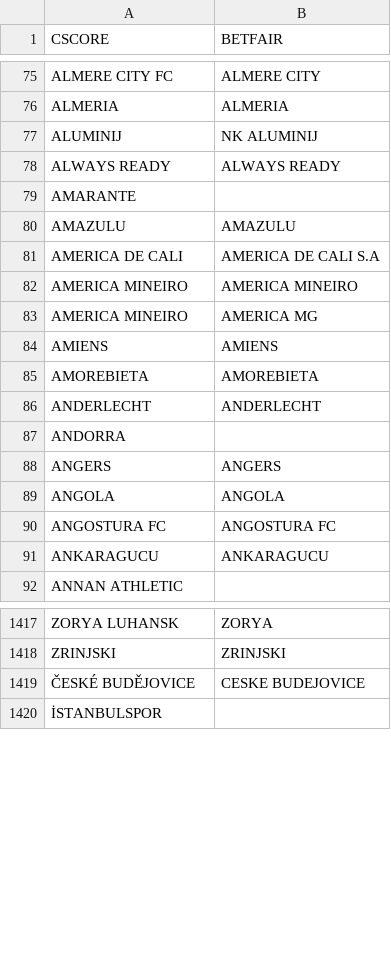
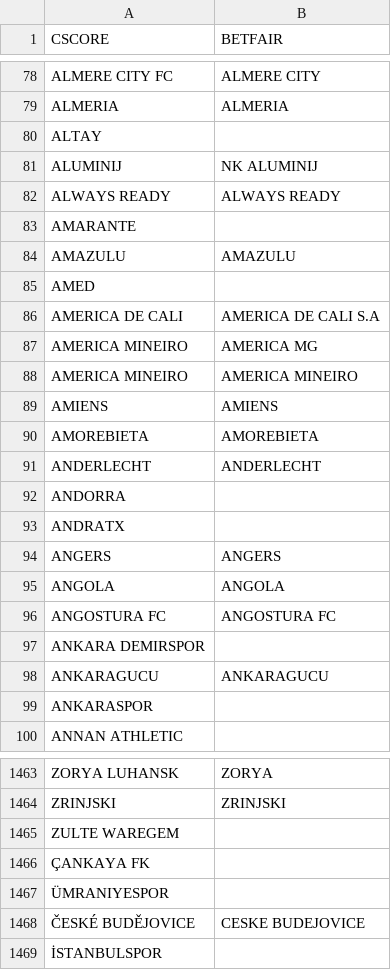
Before and after one commit to altitdb/cscore, a CSV file: datafiles/teams.csv, drawn as a sheet; only a part is shown, gaps mark what is left out; the diff covers the shown part only.

```diff
--- a/datafiles/teams.csv
+++ b/datafiles/teams.csv
@@ -76,2 +79,3 @@ ALMERE CITY FC,ALMERE CITY
 ALMERIA,ALMERIA
+ALTAY,
 ALUMINIJ,NK ALUMINIJ
@@ -80,5 +84,6 @@ AMARANTE,
 AMAZULU,AMAZULU
+AMED,
 AMERICA DE CALI,AMERICA DE CALI S.A
+AMERICA MINEIRO,AMERICA MG
 AMERICA MINEIRO,AMERICA MINEIRO
-AMERICA MINEIRO,AMERICA MG
 AMIENS,AMIENS
@@ -87,2 +92,3 @@ ANDERLECHT,ANDERLECHT
 ANDORRA,
+ANDRATX,
 ANGERS,ANGERS
@@ -90,3 +96,5 @@ ANGOLA,ANGOLA
 ANGOSTURA FC,ANGOSTURA FC
+ANKARA DEMIRSPOR,
 ANKARAGUCU,ANKARAGUCU
+ANKARASPOR,
 ANNAN ATHLETIC,
@@ -1418,2 +1464,5 @@ ZORYA LUHANSK,ZORYA
 ZRINJSKI,ZRINJSKI
+ZULTE WAREGEM,
+ÇANKAYA FK,
+ÜMRANIYESPOR,
 ČESKÉ BUDĚJOVICE,CESKE BUDEJOVICE
```
Also changed, not shown: 41 added rows and 3 moved rows elsewhere in this file, datafiles/cscore.com.br-20231205.csv, 2 other files.
